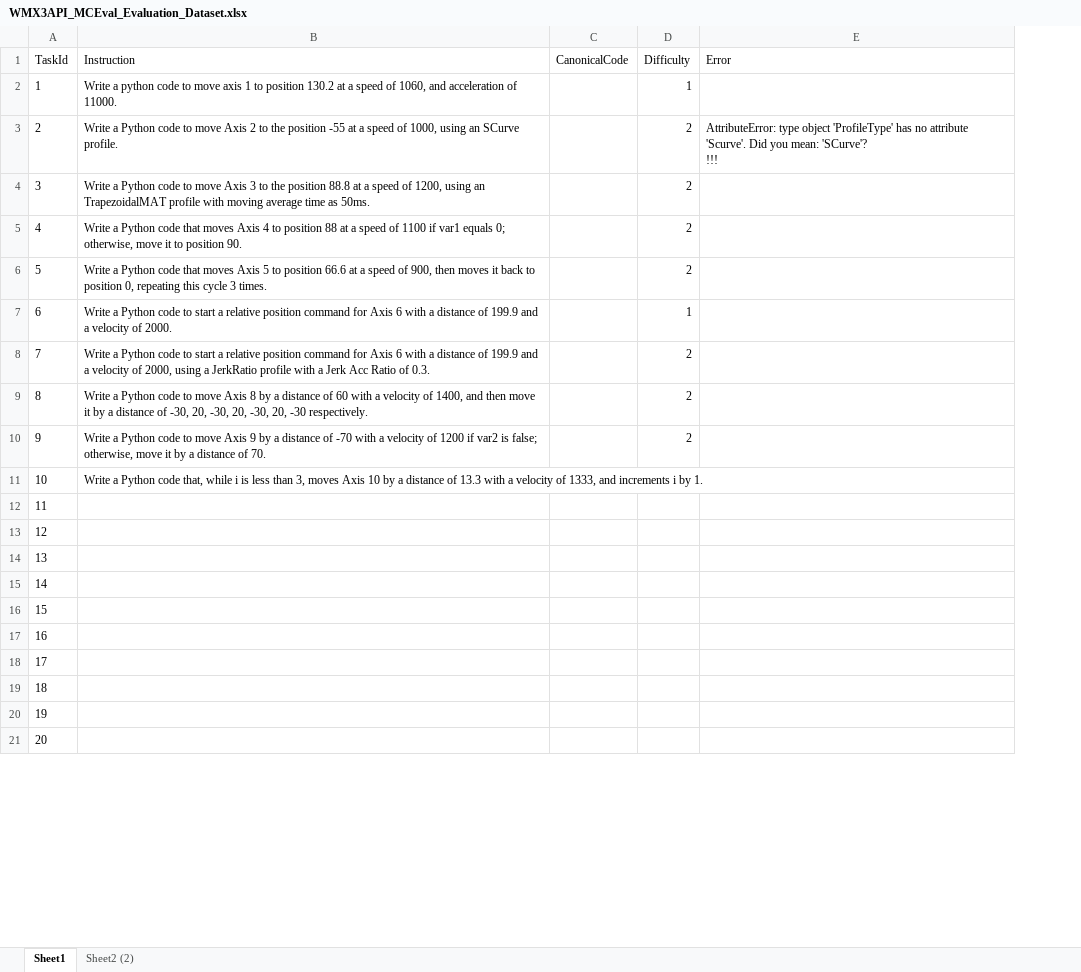
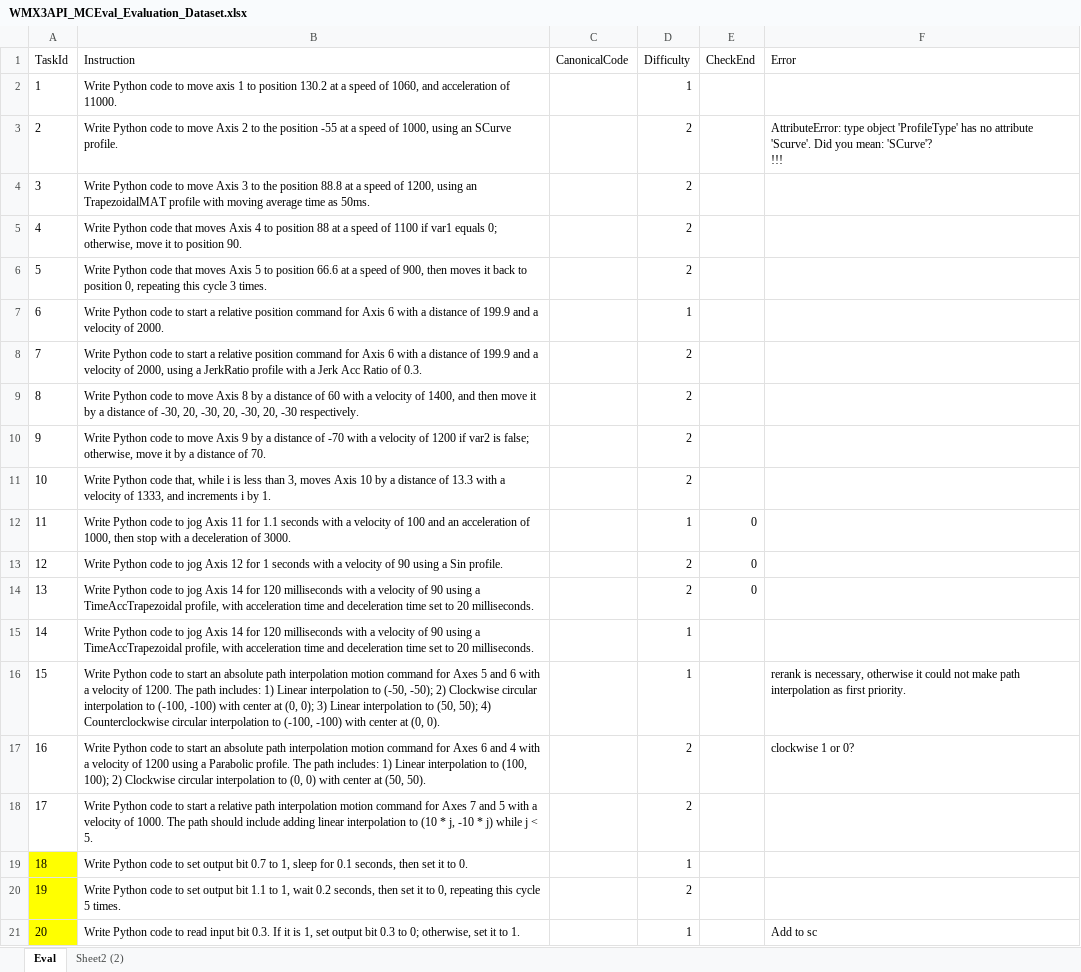
Before and after one commit to MCCodeAI/MCCode, an Excel workbook: docs/WMX3API_MCEval_Evaluation_Dataset.xlsx, sheet Eval, drawn as a sheet; only a part is shown; values as stored, in another font and other column widths than the file's, no borders; addresses are those after the commit; the diff covers the shown part only; the diff names each change by its address in the sheet, - before the commit and + after, or states it on an @@ line.

Commit message:
eval

```diff
--- a/docs/WMX3API_MCEval_Evaluation_Dataset.xlsx (sheet Eval)
+++ b/docs/WMX3API_MCEval_Evaluation_Dataset.xlsx (sheet Eval)
-sheet tab: Sheet1
+sheet tab: Eval
+column E (CheckEnd), rows 12-14: all 0
-B2 (Instruction): Write a python code to…
+B2 (Instruction): Write Python code to…
-B3 (Instruction): Write a Python code…
+B3 (Instruction): Write Python code…
-B4 (Instruction): Write a Python code…
+B4 (Instruction): Write Python code…
-B5 (Instruction): Write a Python code…
+B5 (Instruction): Write Python code…
-B6 (Instruction): Write a Python code…
+B6 (Instruction): Write Python code…
-B7 (Instruction): Write a Python code…
+B7 (Instruction): Write Python code…
-B8 (Instruction): Write a Python code…
+B8 (Instruction): Write Python code…
-B9 (Instruction): Write a Python code…
+B9 (Instruction): Write Python code…
-B10 (Instruction): Write a Python code…
+B10 (Instruction): Write Python code…
-B11 (Instruction): Write a Python code…
+B11 (Instruction): Write Python code…
-D11 (Difficulty): (empty)
+D11 (Difficulty): 2
-B12 (Instruction): (empty)
+B12 (Instruction): Write Python code to jog Axis 11 for 1.1 seconds with a velocity of 100 and an acceleration of 1000, then stop with a deceleration of 3000.
-D12 (Difficulty): (empty)
+D12 (Difficulty): 1
-B13 (Instruction): (empty)
+B13 (Instruction): Write Python code to jog Axis 12 for 1 seconds with a velocity of 90 using a Sin profile.
-D13:D14 (Difficulty): (empty)
+D13:D14 (Difficulty): 2
-B14:B15 (Instruction): (empty)
+B14:B15 (Instruction): Write Python code to jog Axis 14 for 120 milliseconds with a velocity of 90 using a TimeAccTrapezoidal profile, with acceleration time and deceleration time set to 20 milliseconds.
-D15:D16 (Difficulty): (empty)
+D15:D16 (Difficulty): 1
-B16 (Instruction): (empty)
+B16 (Instruction): Write Python code to start an absolute path interpolation motion command for Axes 5 and 6 with a velocity of 1200. The path includes: 1) Linear interpolation to (-50, -50); 2) Clockwise circular interpolation to (-100, -100) with center at (0, 0); 3) Linear interpolation to (50, 50); 4) Counterclockwise circular interpolation to (-100, -100) with center at (0, 0).
-F16 (Error): (empty)
+F16 (Error): rerank is necessary, otherwise it could not make path interpolation as first priority.
-B17 (Instruction): (empty)
+B17 (Instruction): Write Python code to start an absolute path interpolation motion command for Axes 6 and 4 with a velocity of 1200 using a Parabolic profile. The path includes: 1) Linear interpolation to (100, 100); 2) Clockwise circular interpolation to (0, 0) with center at (50, 50).
-D17:D18 (Difficulty): (empty)
+D17:D18 (Difficulty): 2
-F17 (Error): (empty)
+F17 (Error): clockwise 1 or 0?
-B18 (Instruction): (empty)
+B18 (Instruction): Write Python code to start a relative path interpolation motion command for Axes 7 and 5 with a velocity of 1000. The path should include adding linear interpolation to (10 * j, -10 * j) while j < 5.
-A19:A21 fill: none
+A19:A21 fill: #FFFF00
-B19 (Instruction): (empty)
+B19 (Instruction): Write Python code to set output bit 0.7 to 1, sleep for 0.1 seconds, then set it to 0.
-D19 (Difficulty): (empty)
+D19 (Difficulty): 1
-B20 (Instruction): (empty)
+B20 (Instruction): Write Python code to set output bit 1.1 to 1, wait 0.2 seconds, then set it to 0, repeating this cycle 5 times.
-D20 (Difficulty): (empty)
+D20 (Difficulty): 2
-B21 (Instruction): (empty)
+B21 (Instruction): Write Python code to read input bit 0.3. If it is 1, set output bit 0.3 to 0; otherwise, set it to 1.
-D21 (Difficulty): (empty)
+D21 (Difficulty): 1
-F21 (Error): (empty)
+F21 (Error): Add to sc
```
Also changed, not shown: 44 edited cells elsewhere in this sheet, sheet Sheet2 (2), 13 other files.
